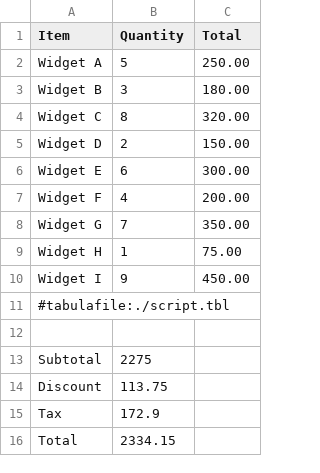
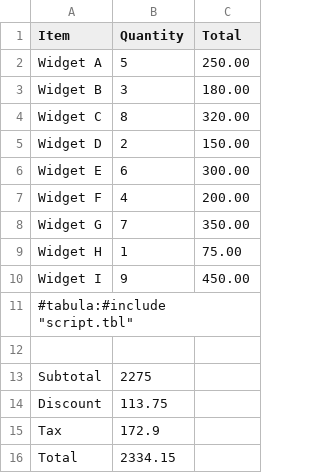
Before and after one commit to pblazh/tabula, a CSV file: examples/advanced-calculations/output.csv, drawn as a sheet.

```diff
--- a/examples/advanced-calculations/output.csv
+++ b/examples/advanced-calculations/output.csv
@@ -10,3 +10,3 @@ Widget H , 1        , 75.00
 Widget I , 9        , 450.00
-#tabulafile:./script.tbl
+#tabula:#include "script.tbl"
          ,          ,
```
Also changed, not shown: examples/advanced-calculations/input.csv, examples/apartment/input.csv, 56 other files.
